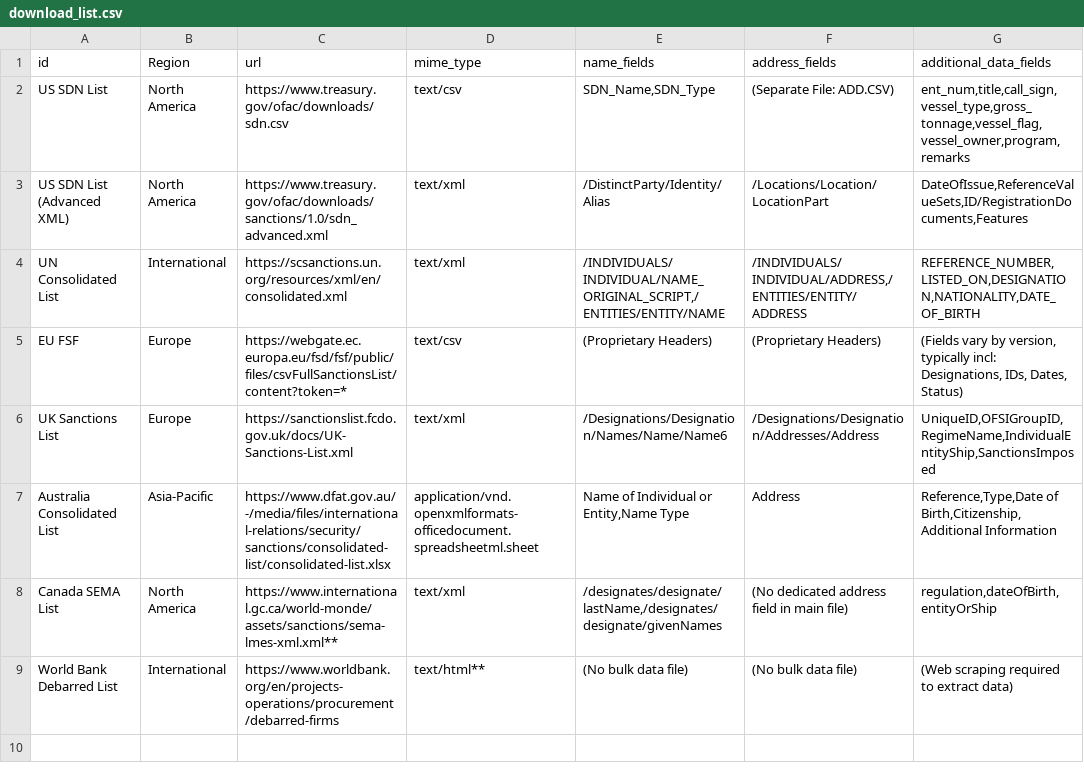
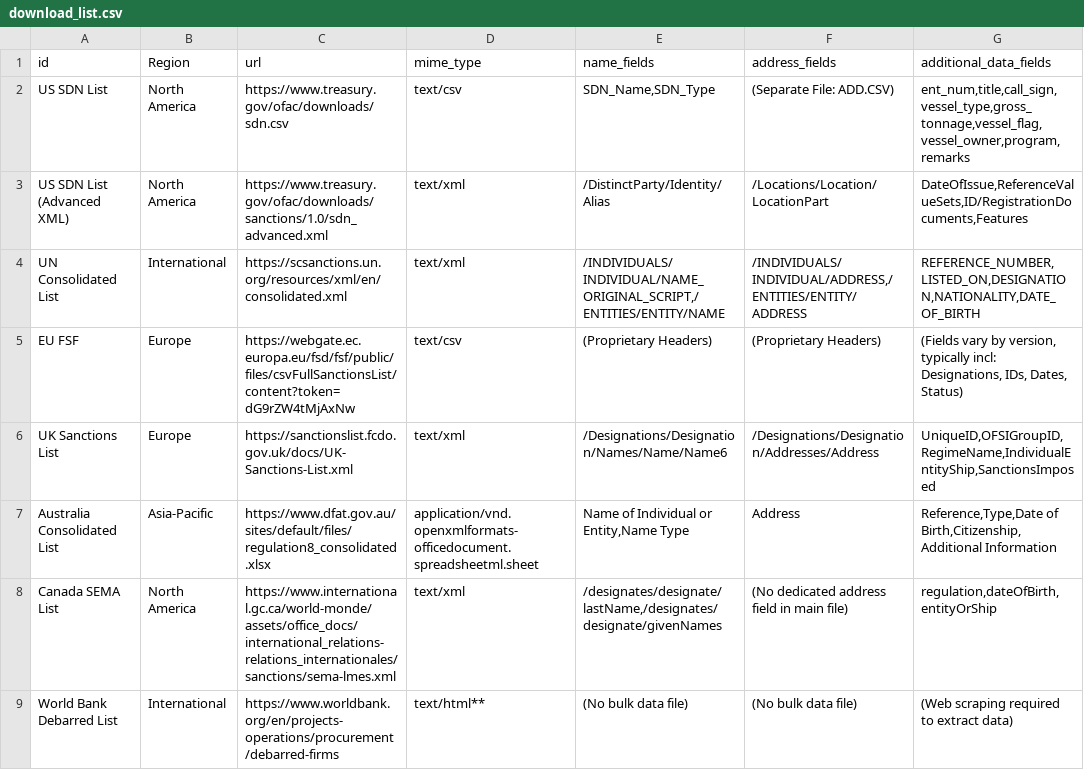
Before and after one commit to arcot23/smart_tools, a CSV file: config/download_list.csv, drawn as a sheet.

```diff
--- a/config/download_list.csv
+++ b/config/download_list.csv
@@ -4,6 +4,6 @@ US SDN List (Advanced XML),North America,https://www.treasury.gov/ofac/downloads
 UN Consolidated List,International,https://scsanctions.un.org/resources/xml/en/consolidated.xml,text/xml,"/INDIVIDUALS/INDIVIDUAL/NAME_ORIGINAL_SCRIPT,/ENTITIES/ENTITY/NAME","/INDIVIDUALS/INDIVIDUAL/ADDRESS,/ENTITIES/ENTITY/ADDRESS","REFERENCE_NUMBER,LISTED_ON,DESIGNATION,NATIONALITY,DATE_OF_BIRTH"
-EU FSF,Europe,https://webgate.ec.europa.eu/fsd/fsf/public/files/csvFullSanctionsList/content?token=*,text/csv,"(Proprietary Headers)","(Proprietary Headers)","(Fields vary by version, typically incl: Designations, IDs, Dates, Status)"
+EU FSF,Europe,https://webgate.ec.europa.eu/fsd/fsf/public/files/csvFullSanctionsList/content?token=dG9rZW4tMjAxNw,text/csv,"(Proprietary Headers)","(Proprietary Headers)","(Fields vary by version, typically incl: Designations, IDs, Dates, Status)"
 UK Sanctions List,Europe,https://sanctionslist.fcdo.gov.uk/docs/UK-Sanctions-List.xml,text/xml,"/Designations/Designation/Names/Name/Name6","/Designations/Designation/Addresses/Address","UniqueID,OFSIGroupID,RegimeName,IndividualEntityShip,SanctionsImposed"
-Australia Consolidated List,Asia-Pacific,https://www.dfat.gov.au/-/media/files/international-relations/security/sanctions/consolidated-list/consolidated-list.xlsx,application/vnd.openxmlformats-officedocument.spreadsheetml.sheet,"Name of Individual or Entity,Name Type","Address","Reference,Type,Date of Birth,Citizenship,Additional Information"
-Canada SEMA List,North America,https://www.international.gc.ca/world-monde/assets/sanctions/sema-lmes-xml.xml**,text/xml,"/designates/designate/lastName,/designates/designate/givenNames","(No dedicated address field in main file)","regulation,dateOfBirth,entityOrShip"
+Australia Consolidated List,Asia-Pacific,https://www.dfat.gov.au/sites/default/files/regulation8_consolidated.xlsx,application/vnd.openxmlformats-officedocument.spreadsheetml.sheet,"Name of Individual or Entity,Name Type","Address","Reference,Type,Date of Birth,Citizenship,Additional Information"
+Canada SEMA List,North America,https://www.international.gc.ca/world-monde/assets/office_docs/international_relations-relations_internationales/sanctions/sema-lmes.xml,text/xml,"/designates/designate/lastName,/designates/designate/givenNames","(No dedicated address field in main file)","regulation,dateOfBirth,entityOrShip"
 World Bank Debarred List,International,https://www.worldbank.org/en/projects-operations/procurement/debarred-firms,text/html**,"(No bulk data file)","(No bulk data file)","(Web scraping required to extract data)"
```
Also changed, not shown: 5 other files.
